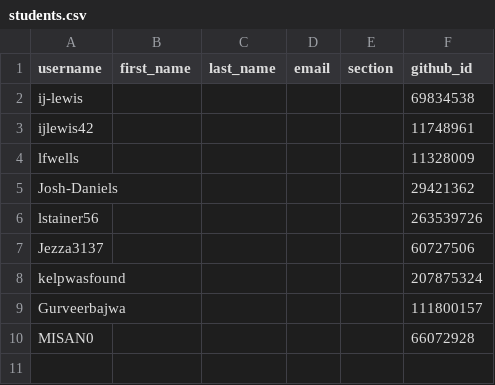
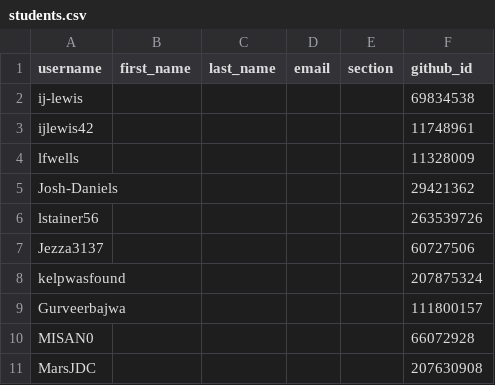
Before and after one commit to utas-kit307/classroom50, a CSV file: kit307-2026/students.csv, drawn as a sheet.

Commit message:
[Classroom 50] Add student: kit307-2026/MarsJDC

```diff
--- a/kit307-2026/students.csv
+++ b/kit307-2026/students.csv
@@ -10 +10,2 @@ Gurveerbajwa,,,,,111800157
 MISAN0,,,,,66072928
+MarsJDC,,,,,207630908
```
